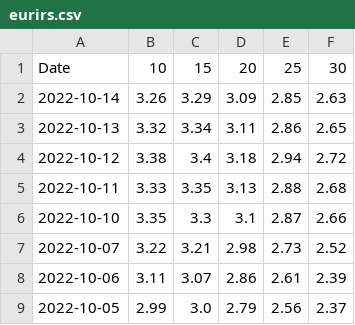
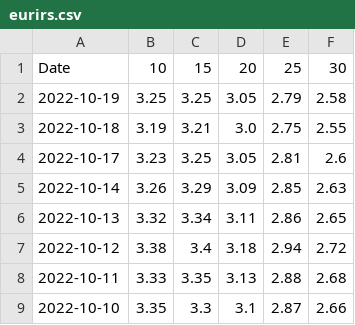
Before and after one commit to gabacode/Eurirs-Charts, a CSV file: data/eurirs.csv, drawn as a sheet; only a part is shown; the shorter side is filled out with more unchanged rows.

```diff
--- a/data/eurirs.csv
+++ b/data/eurirs.csv
@@ -1,2 +1,5 @@
 Date,10,15,20,25,30
+2022-10-19,3.25,3.25,3.05,2.79,2.58
+2022-10-18,3.19,3.21,3.0,2.75,2.55
+2022-10-17,3.23,3.25,3.05,2.81,2.6
 2022-10-14,3.26,3.29,3.09,2.85,2.63
```
Also changed, not shown: data/euribor.csv.
